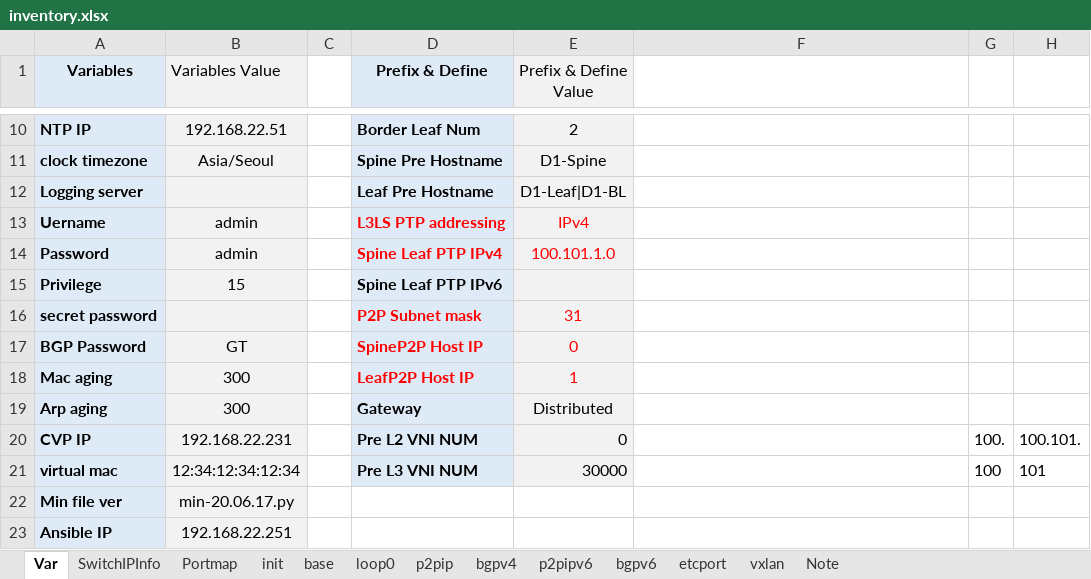
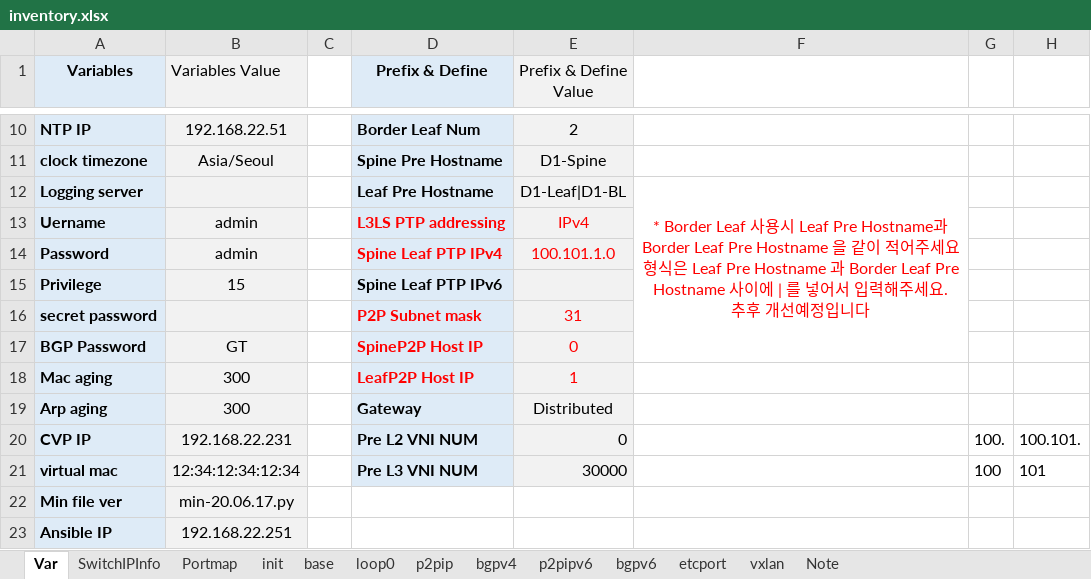
Before and after one commit to stonestar82/autoForSe, an Excel workbook: inventory.xlsx, sheet Var, drawn as a sheet; only a part is shown, gaps mark what is left out; values as stored, in another font and other column widths than the file's, no borders; ↵ is a line break in a cell; the diff names each change by its address in the sheet, - before the commit and + after, or states it on an @@ line.

```diff
--- a/inventory.xlsx (sheet Var)
+++ b/inventory.xlsx (sheet Var)
-F12: (empty)
+F12: * Border Leaf 사용시 Leaf Pre Hostname과 ↵ Border Leaf Pre Hostname 을 같이 적어주세요 ↵ 형식은 Leaf Pre Hostname 과 Border Leaf Pre Hostname 사이에 | 를 넣어서 입력해주세요. ↵ 추후 개선예정입니다
+F12:F17 merged
```
Also changed, not shown: sheet SwitchIPInfo, db/db.xlsx, 2 other files.
